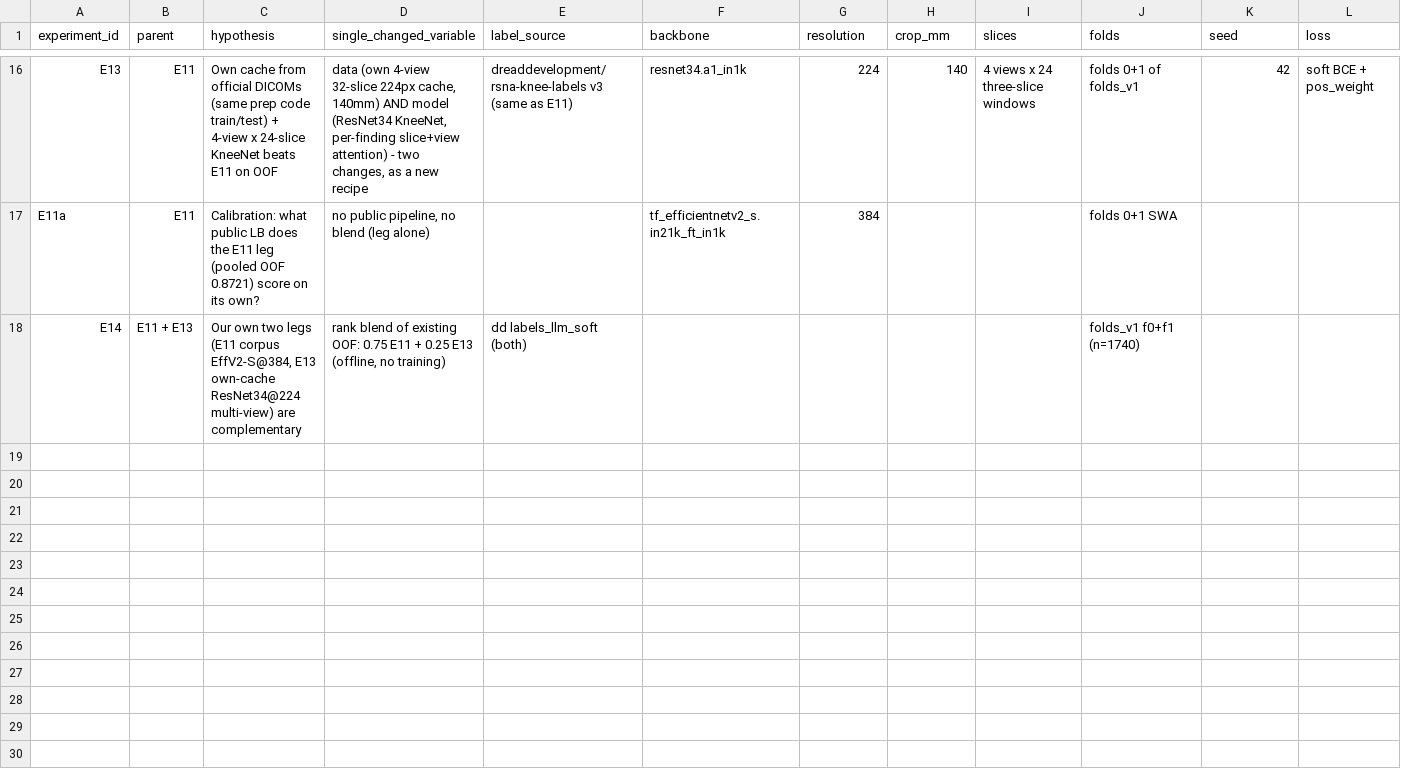
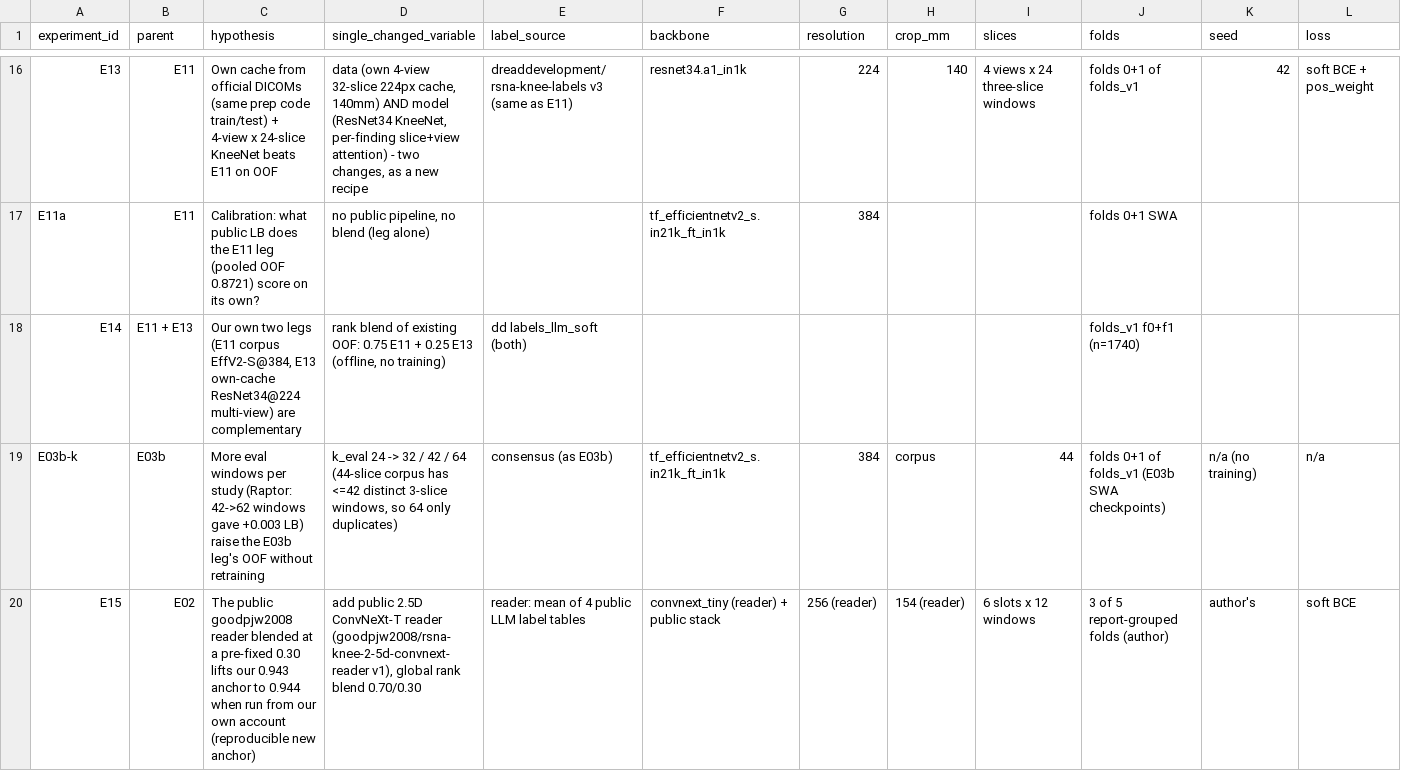
Before and after one commit to hamidhosen42/RSNA-Knee-Abnormality-Detection, a CSV file: audit/07_experiments.csv, drawn as a sheet; only a part is shown, gaps mark what is left out; rows hold the shown columns only; the diff names each change by its address in the sheet, - before the commit and + after, or states it on an @@ line.

```diff
--- a/audit/07_experiments.csv
+++ b/audit/07_experiments.csv
+row 19: E03b-k | E03b | More eval windows per study (Raptor: 42->62 windows gave +0.003 LB) raise the E03b leg's OOF without retraining | k_eval 24 -> 32 / 42 / 64 (44-slice corpus has <=42 distinct 3-slice windows, so 64 only duplicates) | consensus (as E03b) | tf_efficientnetv2_s.in21k_ft_in1k | 384 | corpus | 44 | folds 0+1 of folds_v1 (E03b SWA checkpoints) | n/a (no training) | n/a
+row 20: E15 | E02 | The public goodpjw2008 reader blended at a pre-fixed 0.30 lifts our 0.943 anchor to 0.944 when run from our own account (reproducible new anchor) | add public 2.5D ConvNeXt-T reader (goodpjw2008/rsna-knee-2-5d-convnext-reader v1), global rank blend 0.70/0.30 | reader: mean of 4 public LLM label tables | convnext_tiny (reader) + public stack | 256 (reader) | 154 (reader) | 6 slots x 12 windows | 3 of 5 report-grouped folds (author) | author's | soft BCE
```
Also changed, not shown: public_notebooks/_index.csv, 32 other files.
